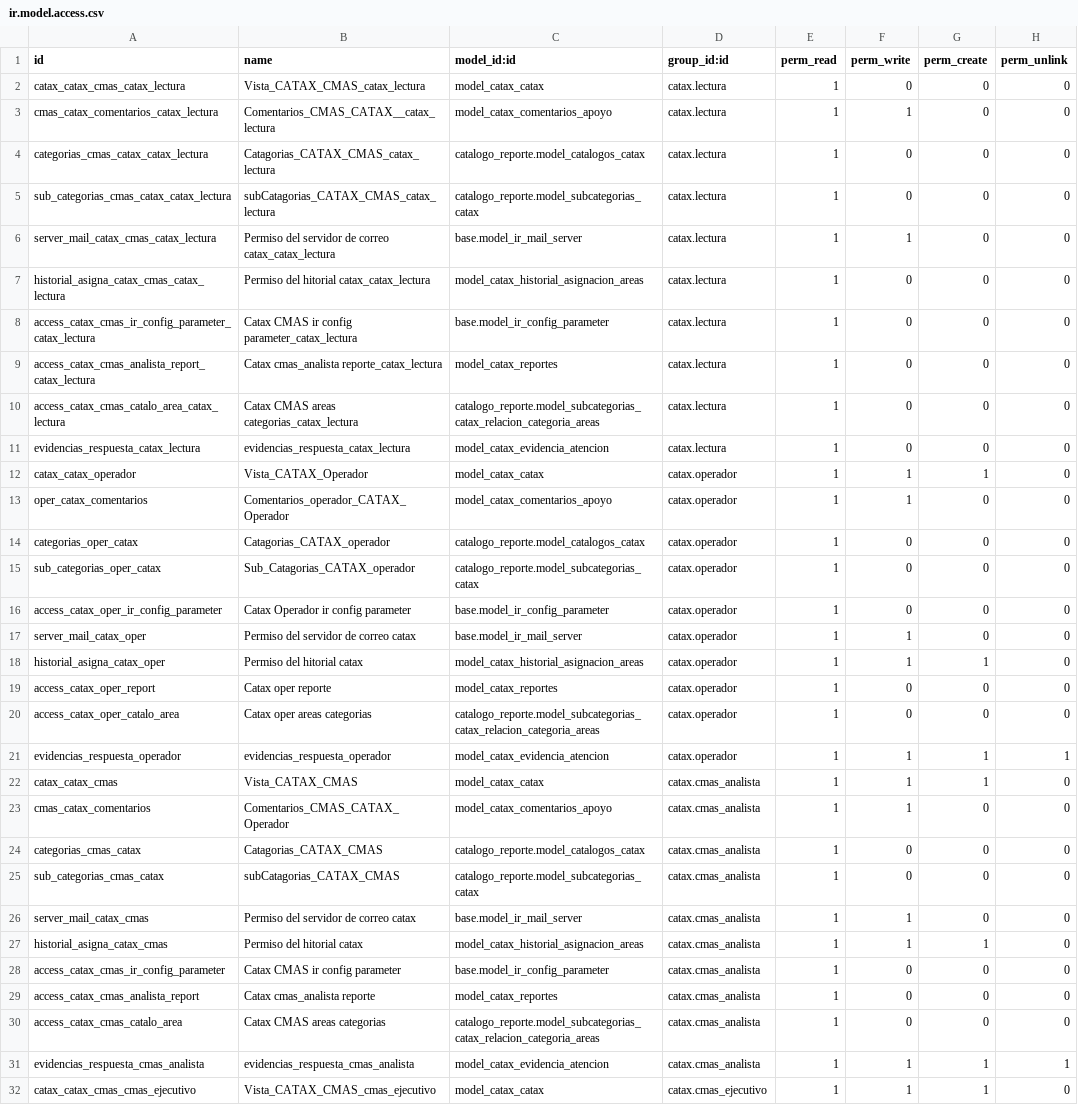
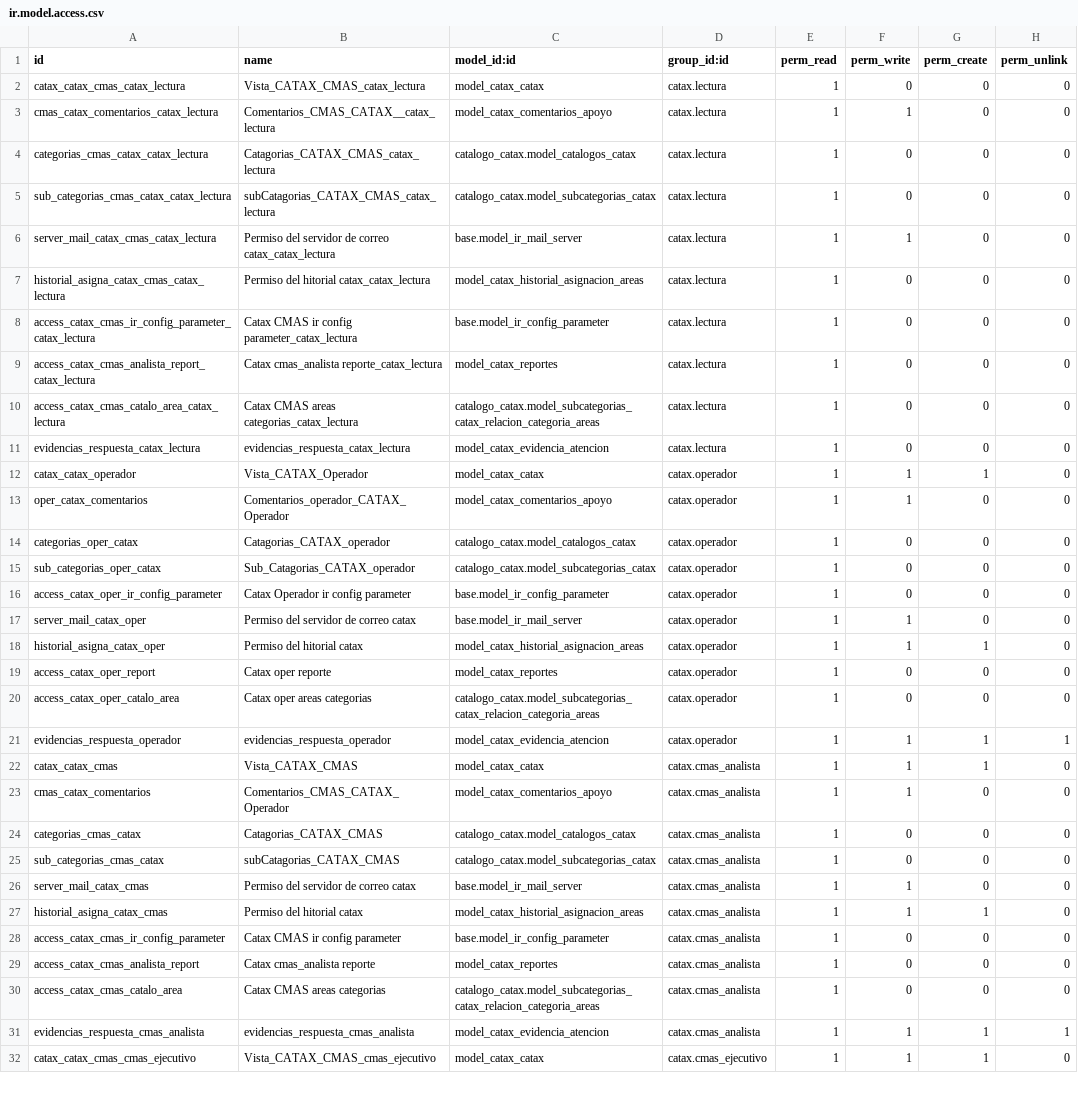
Before and after one commit to Quackpower/catax, a CSV file: security/ir.model.access.csv, drawn as a sheet; only a part is shown; the diff covers the shown part only.

```diff
--- a/security/ir.model.access.csv
+++ b/security/ir.model.access.csv
@@ -3,4 +3,4 @@ catax_catax_cmas_catax_lectura,Vista_CATAX_CMAS_catax_lectura,model_catax_catax,
 cmas_catax_comentarios_catax_lectura,Comentarios_CMAS_CATAX__catax_lectura,model_catax_comentarios_apoyo,catax.lectura,1,1,0,0
-categorias_cmas_catax_catax_lectura,Catagorias_CATAX_CMAS_catax_lectura,catalogo_reporte.model_catalogos_catax,catax.lectura,1,0,0,0
-sub_categorias_cmas_catax_catax_lectura,subCatagorias_CATAX_CMAS_catax_lectura,catalogo_reporte.model_subcategorias_catax,catax.lectura,1,0,0,0
+categorias_cmas_catax_catax_lectura,Catagorias_CATAX_CMAS_catax_lectura,catalogo_catax.model_catalogos_catax,catax.lectura,1,0,0,0
+sub_categorias_cmas_catax_catax_lectura,subCatagorias_CATAX_CMAS_catax_lectura,catalogo_catax.model_subcategorias_catax,catax.lectura,1,0,0,0
 server_mail_catax_cmas_catax_lectura,Permiso del servidor de correo catax_catax_lectura,base.model_ir_mail_server,catax.lectura,1,1,0,0
@@ -9,3 +9,3 @@ access_catax_cmas_ir_config_parameter_catax_lectura,Catax CMAS ir config paramet
 access_catax_cmas_analista_report_catax_lectura,Catax cmas_analista reporte_catax_lectura,model_catax_reportes,catax.lectura,1,0,0,0
-access_catax_cmas_catalo_area_catax_lectura,Catax CMAS areas categorias_catax_lectura,catalogo_reporte.model_subcategorias_catax_relacion_categoria_areas,catax.lectura,1,0,0,0
+access_catax_cmas_catalo_area_catax_lectura,Catax CMAS areas categorias_catax_lectura,catalogo_catax.model_subcategorias_catax_relacion_categoria_areas,catax.lectura,1,0,0,0
 evidencias_respuesta_catax_lectura,evidencias_respuesta_catax_lectura,model_catax_evidencia_atencion,catax.lectura,1,0,0,0
@@ -13,4 +13,4 @@ catax_catax_operador,Vista_CATAX_Operador,model_catax_catax,catax.operador,1,1,1
 oper_catax_comentarios,Comentarios_operador_CATAX_Operador,model_catax_comentarios_apoyo,catax.operador,1,1,0,0
-categorias_oper_catax,Catagorias_CATAX_operador,catalogo_reporte.model_catalogos_catax,catax.operador,1,0,0,0
-sub_categorias_oper_catax,Sub_Catagorias_CATAX_operador,catalogo_reporte.model_subcategorias_catax,catax.operador,1,0,0,0
+categorias_oper_catax,Catagorias_CATAX_operador,catalogo_catax.model_catalogos_catax,catax.operador,1,0,0,0
+sub_categorias_oper_catax,Sub_Catagorias_CATAX_operador,catalogo_catax.model_subcategorias_catax,catax.operador,1,0,0,0
 access_catax_oper_ir_config_parameter,Catax Operador ir config parameter,base.model_ir_config_parameter,catax.operador,1,0,0,0
@@ -19,3 +19,3 @@ historial_asigna_catax_oper,Permiso del hitorial catax,model_catax_historial_asi
 access_catax_oper_report,Catax oper reporte,model_catax_reportes,catax.operador,1,0,0,0
-access_catax_oper_catalo_area,Catax oper areas categorias,catalogo_reporte.model_subcategorias_catax_relacion_categoria_areas,catax.operador,1,0,0,0
+access_catax_oper_catalo_area,Catax oper areas categorias,catalogo_catax.model_subcategorias_catax_relacion_categoria_areas,catax.operador,1,0,0,0
 evidencias_respuesta_operador,evidencias_respuesta_operador,model_catax_evidencia_atencion,catax.operador,1,1,1,1
@@ -23,4 +23,4 @@ catax_catax_cmas,Vista_CATAX_CMAS,model_catax_catax,catax.cmas_analista,1,1,1,0
 cmas_catax_comentarios,Comentarios_CMAS_CATAX_Operador,model_catax_comentarios_apoyo,catax.cmas_analista,1,1,0,0
-categorias_cmas_catax,Catagorias_CATAX_CMAS,catalogo_reporte.model_catalogos_catax,catax.cmas_analista,1,0,0,0
-sub_categorias_cmas_catax,subCatagorias_CATAX_CMAS,catalogo_reporte.model_subcategorias_catax,catax.cmas_analista,1,0,0,0
+categorias_cmas_catax,Catagorias_CATAX_CMAS,catalogo_catax.model_catalogos_catax,catax.cmas_analista,1,0,0,0
+sub_categorias_cmas_catax,subCatagorias_CATAX_CMAS,catalogo_catax.model_subcategorias_catax,catax.cmas_analista,1,0,0,0
 server_mail_catax_cmas,Permiso del servidor de correo catax,base.model_ir_mail_server,catax.cmas_analista,1,1,0,0
@@ -29,3 +29,3 @@ access_catax_cmas_ir_config_parameter,Catax CMAS ir config parameter,base.model_
 access_catax_cmas_analista_report,Catax cmas_analista reporte,model_catax_reportes,catax.cmas_analista,1,0,0,0
-access_catax_cmas_catalo_area,Catax CMAS areas categorias,catalogo_reporte.model_subcategorias_catax_relacion_categoria_areas,catax.cmas_analista,1,0,0,0
+access_catax_cmas_catalo_area,Catax CMAS areas categorias,catalogo_catax.model_subcategorias_catax_relacion_categoria_areas,catax.cmas_analista,1,0,0,0
 evidencias_respuesta_cmas_analista,evidencias_respuesta_cmas_analista,model_catax_evidencia_atencion,catax.cmas_analista,1,1,1,1
```
Also changed, not shown: 3 edited cells elsewhere in this file.
